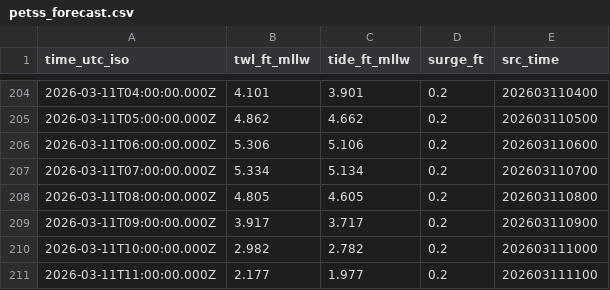
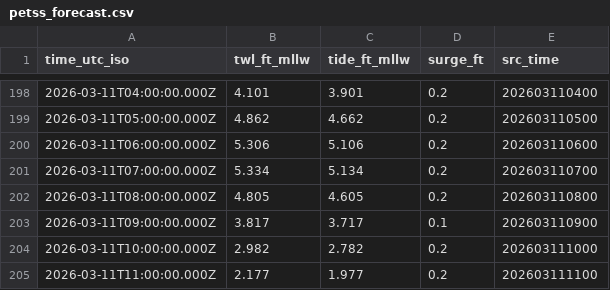
Before and after one commit to hondrospj/SouthDennis, a CSV file: data/petss_forecast.csv, drawn as a sheet; only a part is shown, gaps mark what is left out; the diff covers the shown part only.

```diff
--- a/data/petss_forecast.csv
+++ b/data/petss_forecast.csv
@@ -208,3 +202,3 @@ time_utc_iso,twl_ft_mllw,tide_ft_mllw,surge_ft,src_time
 2026-03-11T08:00:00.000Z,4.805,4.605,0.2,202603110800
-2026-03-11T09:00:00.000Z,3.917,3.717,0.2,202603110900
+2026-03-11T09:00:00.000Z,3.817,3.717,0.1,202603110900
 2026-03-11T10:00:00.000Z,2.982,2.782,0.2,202603111000
```
Also changed, not shown: 6 added rows, 6 removed rows and 40 edited cells elsewhere in this file, 3 other files.
